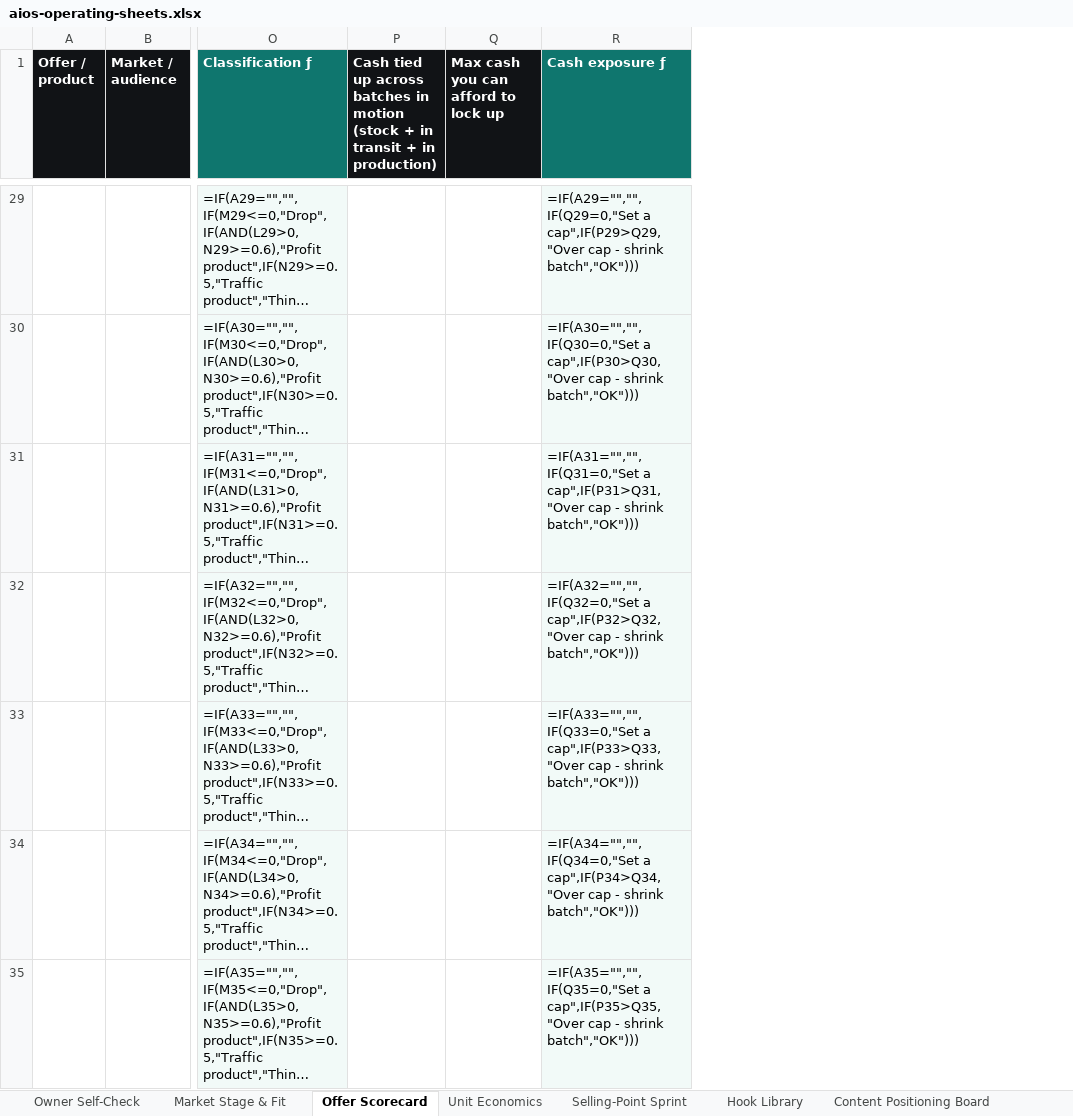
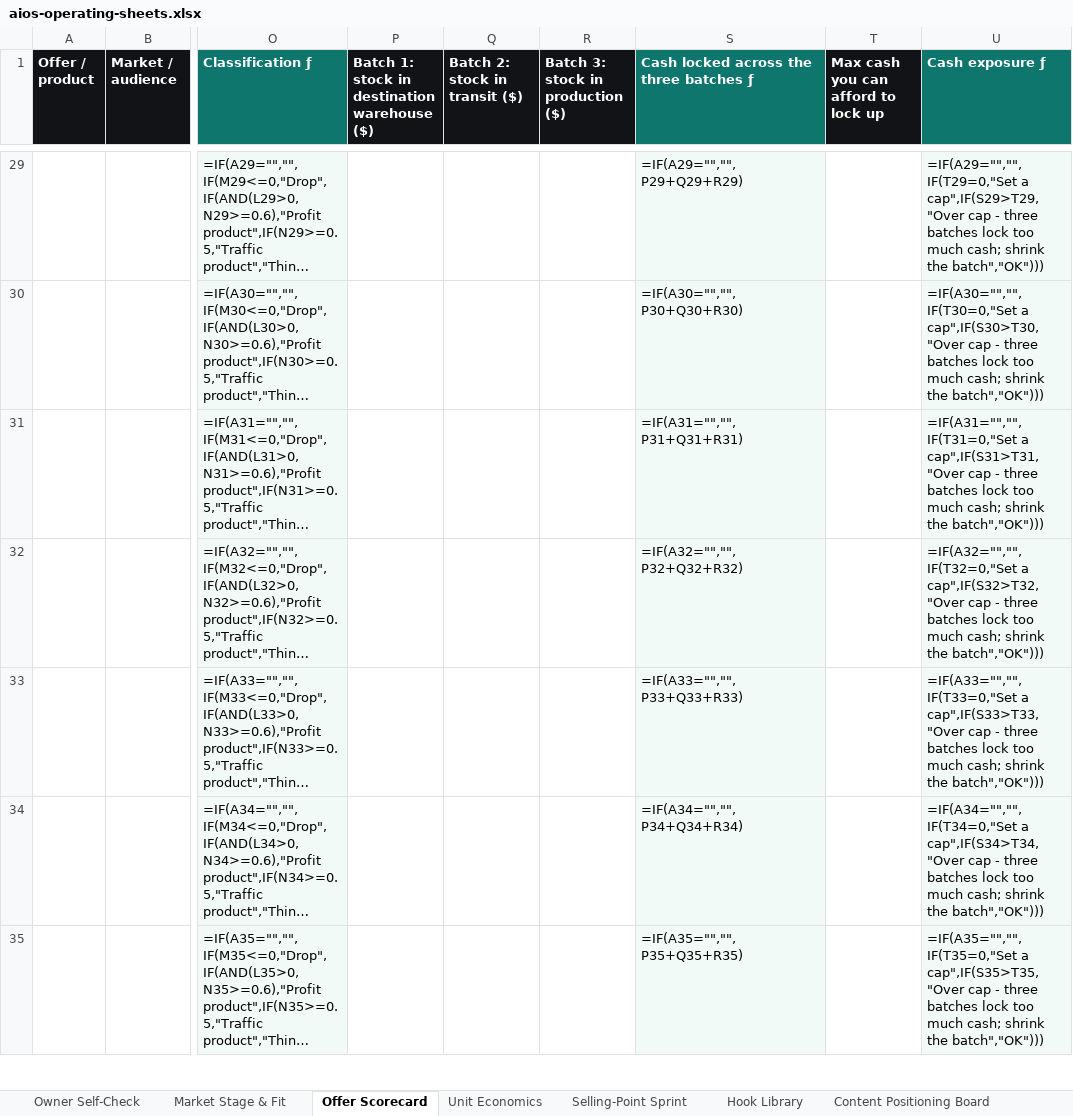
Before and after one commit to daocoding/aios, an Excel workbook: templates/aios-operating-sheets.xlsx, sheet Offer Scorecard, drawn as a sheet; only a part is shown, gaps mark what is left out; long unchanged cells end in …; values as stored, in another font and other column widths than the file's, no borders; formulas without a stored value are shown as written; removed rows and columns are numbered as before the commit, all else as after; the diff covers the shown part only; the diff names each change by its address in the sheet, - before the commit and + after, or states it on an @@ line.

Commit message:
Sheets: CC's full unit-economics stack (warehousing, payout 6%+$0.30 = 7% fee share, refunds, creators+ads; reproduces $29.99 -> 31.92/38.92/56.08/26.08%/54.76 in Python, JS and browser engines + xlsx), ad stop-loss line, new Scale Ceiling sheet, three-batch cash check, market stage = CC's 3 stages with example markets (stage 4 labelled aiOS addition) + supply-chain gate + routes by background, 6-second/60% hook gate, one selling point per week, aiOS-default labels; tests

```diff
--- a/templates/aios-operating-sheets.xlsx (sheet Offer Scorecard)
+++ b/templates/aios-operating-sheets.xlsx (sheet Offer Scorecard)
-column P, row 1: Cash tied up across batches in motion (stock + in transit + in production)
+column P, row 1: Batch 1: stock in destination warehouse ($)
+column Q (Batch 2: stock in transit ($)), empty
+column R (Batch 3: stock in production ($)), empty
+column S, row 1: Cash locked across the three batches ƒ; rows 29-35: =IF(A29="","",P29+Q29+R29) | =IF(A30="","",P30+Q30+R30) | =IF(A31="","",P31+Q31+R31) | =IF(A32="","",P32+Q32+R32) | =IF(A33="","",P33+Q33+R33) | =IF(A34="","",P34+Q34+R34) | =IF(A35="","",P35+Q35+R35)
-U29 (Cash exposure ƒ): =IF(A29="","",IF(Q29=0,"Set a cap",IF(P29>Q29,"Over cap - shrink batch","OK")))
+U29 (Cash exposure ƒ): =IF(A29="","",IF(T29=0,"Set a cap",IF(S29>T29,"Over cap - three batches lock too much cash; shrink the batch","OK")))
-U30 (Cash exposure ƒ): =IF(A30="","",IF(Q30=0,"Set a cap",IF(P30>Q30,"Over cap - shrink batch","OK")))
+U30 (Cash exposure ƒ): =IF(A30="","",IF(T30=0,"Set a cap",IF(S30>T30,"Over cap - three batches lock too much cash; shrink the batch","OK")))
-U31 (Cash exposure ƒ): =IF(A31="","",IF(Q31=0,"Set a cap",IF(P31>Q31,"Over cap - shrink batch","OK")))
+U31 (Cash exposure ƒ): =IF(A31="","",IF(T31=0,"Set a cap",IF(S31>T31,"Over cap - three batches lock too much cash; shrink the batch","OK")))
-U32 (Cash exposure ƒ): =IF(A32="","",IF(Q32=0,"Set a cap",IF(P32>Q32,"Over cap - shrink batch","OK")))
+U32 (Cash exposure ƒ): =IF(A32="","",IF(T32=0,"Set a cap",IF(S32>T32,"Over cap - three batches lock too much cash; shrink the batch","OK")))
-U33 (Cash exposure ƒ): =IF(A33="","",IF(Q33=0,"Set a cap",IF(P33>Q33,"Over cap - shrink batch","OK")))
+U33 (Cash exposure ƒ): =IF(A33="","",IF(T33=0,"Set a cap",IF(S33>T33,"Over cap - three batches lock too much cash; shrink the batch","OK")))
-U34 (Cash exposure ƒ): =IF(A34="","",IF(Q34=0,"Set a cap",IF(P34>Q34,"Over cap - shrink batch","OK")))
+U34 (Cash exposure ƒ): =IF(A34="","",IF(T34=0,"Set a cap",IF(S34>T34,"Over cap - three batches lock too much cash; shrink the batch","OK")))
-U35 (Cash exposure ƒ): =IF(A35="","",IF(Q35=0,"Set a cap",IF(P35>Q35,"Over cap - shrink batch","OK")))
+U35 (Cash exposure ƒ): =IF(A35="","",IF(T35=0,"Set a cap",IF(S35>T35,"Over cap - three batches lock too much cash; shrink the batch","OK")))
```
Also changed, not shown: 193 edited cells elsewhere in this sheet, sheet Market Stage & Fit, sheet Paid Ads Diagnosis, sheet Asset Log & Triage, sheet Unit Economics, sheet 30-Day Test Sprint, sheet Hypothesis Ledger, 2 more sheets, other sheet tabs, templates/xlsx/ad-diagnosis.xlsx, templates/xlsx/hook-library.xlsx, 30 other files.
